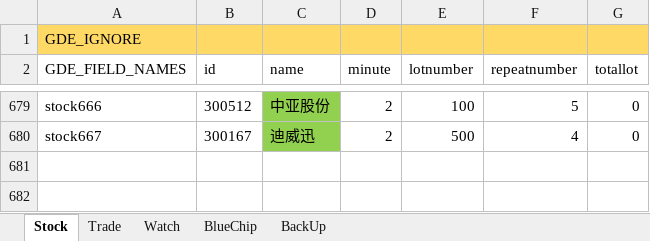
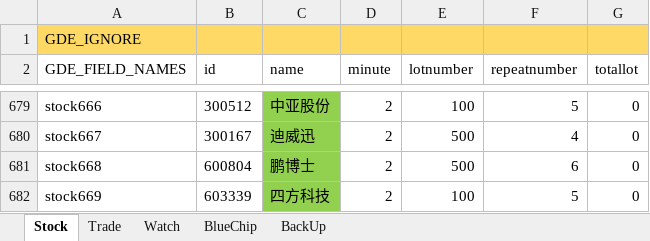
Before and after one commit to zsdarkblue/TradeStation_ContinuousTrade, an Excel workbook: stock.xlsx, sheet Stock, drawn as a sheet; only a part is shown, gaps mark what is left out; values as stored, in another font and other column widths than the file's, no borders; the diff names each change by its address in the sheet, - before the commit and + after, or states it on an @@ line.

```diff
--- a/stock.xlsx (sheet Stock)
+++ b/stock.xlsx (sheet Stock)
+row 681: stock668 | 600804 | 鹏博士 | 2 | 500 | 6 | 0
+row 682: stock669 | 603339 | 四方科技 | 2 | 100 | 5 | 0
```
Also changed, not shown: sheet Watch, 5 other files.
